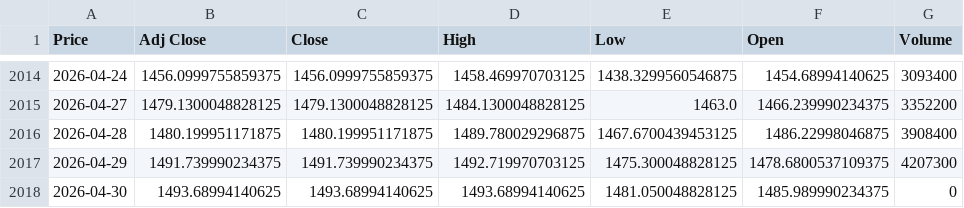
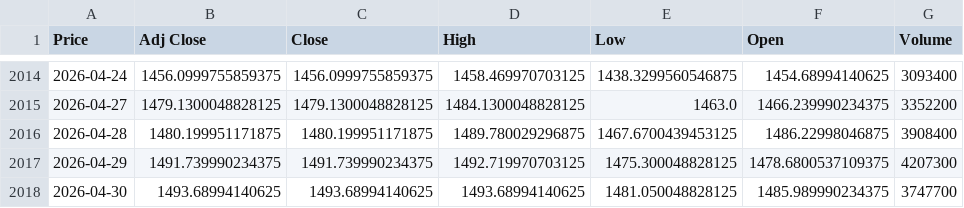
Before and after one commit to YongY-Github/TS, a CSV file: figs/ch6_/set.csv, drawn as a sheet; only a part is shown, gaps mark what is left out; the diff names each change by its address in the sheet, - before the commit and + after, or states it on an @@ line.

```diff
--- a/figs/ch6_/set.csv
+++ b/figs/ch6_/set.csv
-G2018 (Volume): 0
+G2018 (Volume): 3747700
```
Also changed, not shown: 11 other files.
